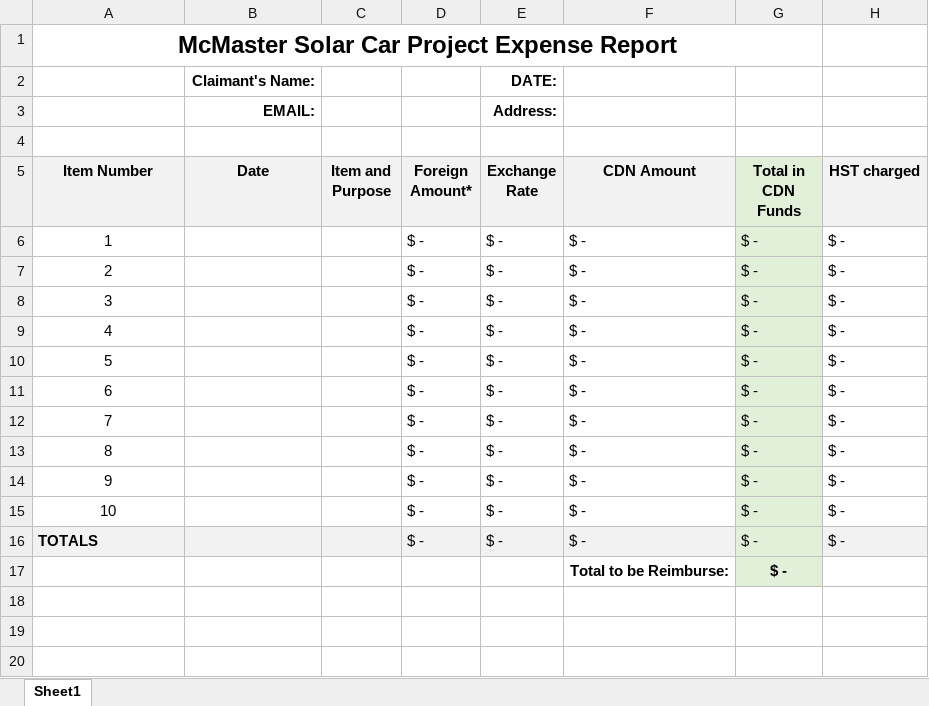
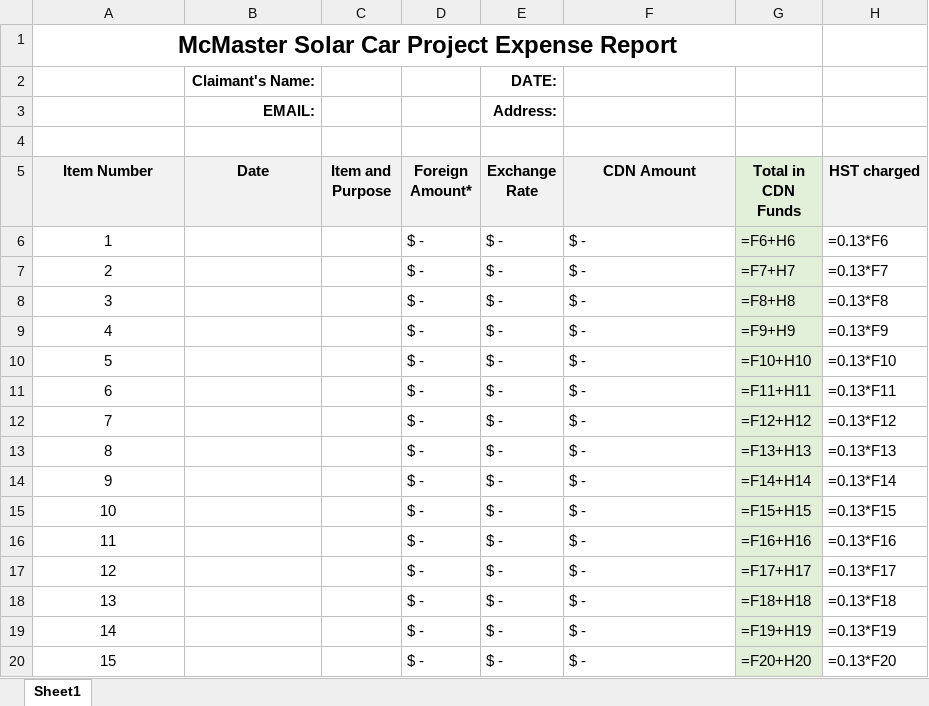
Before and after one commit to McMaster-Solar-Car-Project/purchase-request-site, an Excel workbook: src/excel_templates/expense_report_template.xlsx, sheet Sheet1, drawn as a sheet; only a part is shown; the shorter side is filled out with more unchanged rows; values as stored, in another font and other column widths than the file's, no borders; formulas without a stored value are shown as written; charts and pictures not drawn; removed rows and columns are numbered as before the commit, all else as after; the diff covers the shown part only; the diff names each change by its address in the sheet, - before the commit and + after, or states it on an @@ line.

```diff
--- a/src/excel_templates/expense_report_template.xlsx (sheet Sheet1)
+++ b/src/excel_templates/expense_report_template.xlsx (sheet Sheet1)
-G6 (Total in CDN Funds): $ -
+G6 (Total in CDN Funds): =F6+H6
-H6 (HST charged): $ -
+H6 (HST charged): =0.13*F6
-G7 (Total in CDN Funds): $ -
+G7 (Total in CDN Funds): =F7+H7
-H7 (HST charged): $ -
+H7 (HST charged): =0.13*F7
-G8 (Total in CDN Funds): $ -
+G8 (Total in CDN Funds): =F8+H8
-H8 (HST charged): $ -
+H8 (HST charged): =0.13*F8
-G9 (Total in CDN Funds): $ -
+G9 (Total in CDN Funds): =F9+H9
-H9 (HST charged): $ -
+H9 (HST charged): =0.13*F9
-G10 (Total in CDN Funds): $ -
+G10 (Total in CDN Funds): =F10+H10
-H10 (HST charged): $ -
+H10 (HST charged): =0.13*F10
-G11 (Total in CDN Funds): $ -
+G11 (Total in CDN Funds): =F11+H11
-H11 (HST charged): $ -
+H11 (HST charged): =0.13*F11
-G12 (Total in CDN Funds): $ -
+G12 (Total in CDN Funds): =F12+H12
-H12 (HST charged): $ -
+H12 (HST charged): =0.13*F12
-G13 (Total in CDN Funds): $ -
+G13 (Total in CDN Funds): =F13+H13
-H13 (HST charged): $ -
+H13 (HST charged): =0.13*F13
-G14 (Total in CDN Funds): $ -
+G14 (Total in CDN Funds): =F14+H14
-H14 (HST charged): $ -
+H14 (HST charged): =0.13*F14
-G15 (Total in CDN Funds): $ -
+G15 (Total in CDN Funds): =F15+H15
-H15 (HST charged): $ -
+H15 (HST charged): =0.13*F15
@@ column A (Item Number) renumbered in row 16 @@
-A16:F16 fill: #F2F2F2
+A16:F16 fill: none
@@ A16 bold: on → off, alignment: left → center @@
-G16 (Total in CDN Funds): $ -
+G16 (Total in CDN Funds): =F16+H16
-H16 (HST charged): $ -
+H16 (HST charged): =0.13*F16
-H16 fill: #F2F2F2
+H16 fill: none
-row 17:  |  |  |  |  | Total to be Reimburse: | $ -
+row 17: 12 |  |  | $ - | $ - | $ - | =F17+H17 | =0.13*F17
+row 18: 13 |  |  | $ - | $ - | $ - | =F18+H18 | =0.13*F18
+row 19: 14 |  |  | $ - | $ - | $ - | =F19+H19 | =0.13*F19
+row 20: 15 |  |  | $ - | $ - | $ - | =F20+H20 | =0.13*F20
```
Also changed, not shown: 12 added rows elsewhere in this sheet, formulas that keep their value, charts or pictures, 8 other files.
